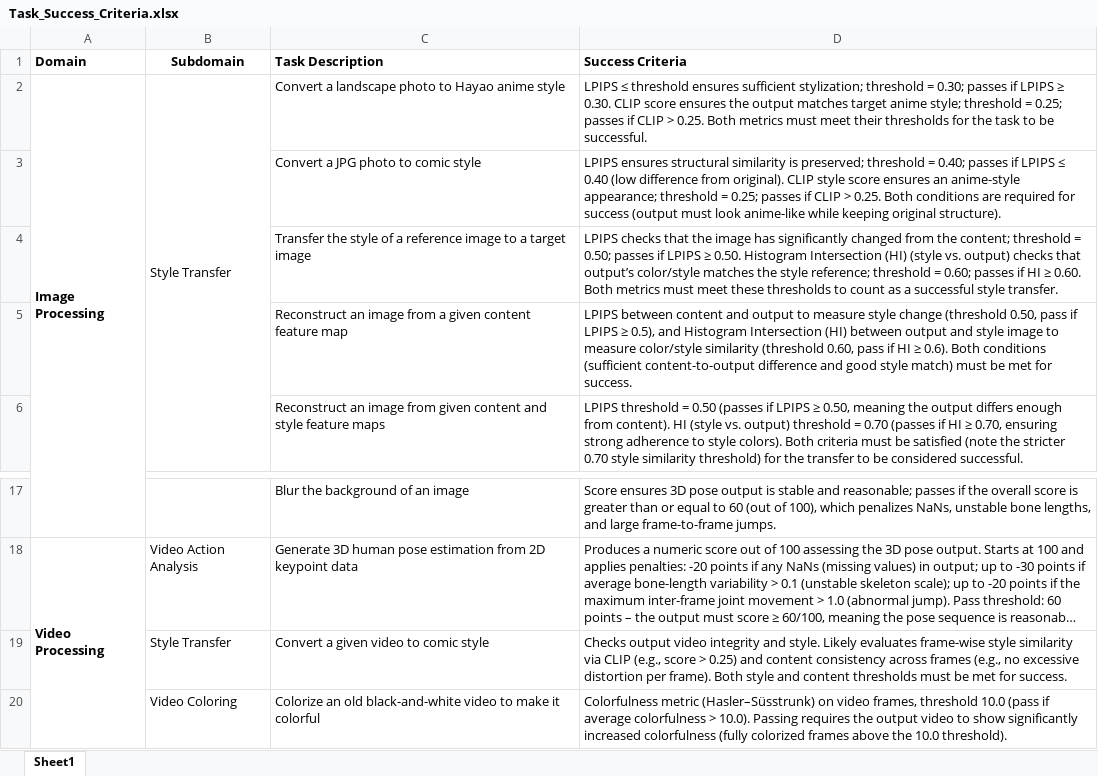
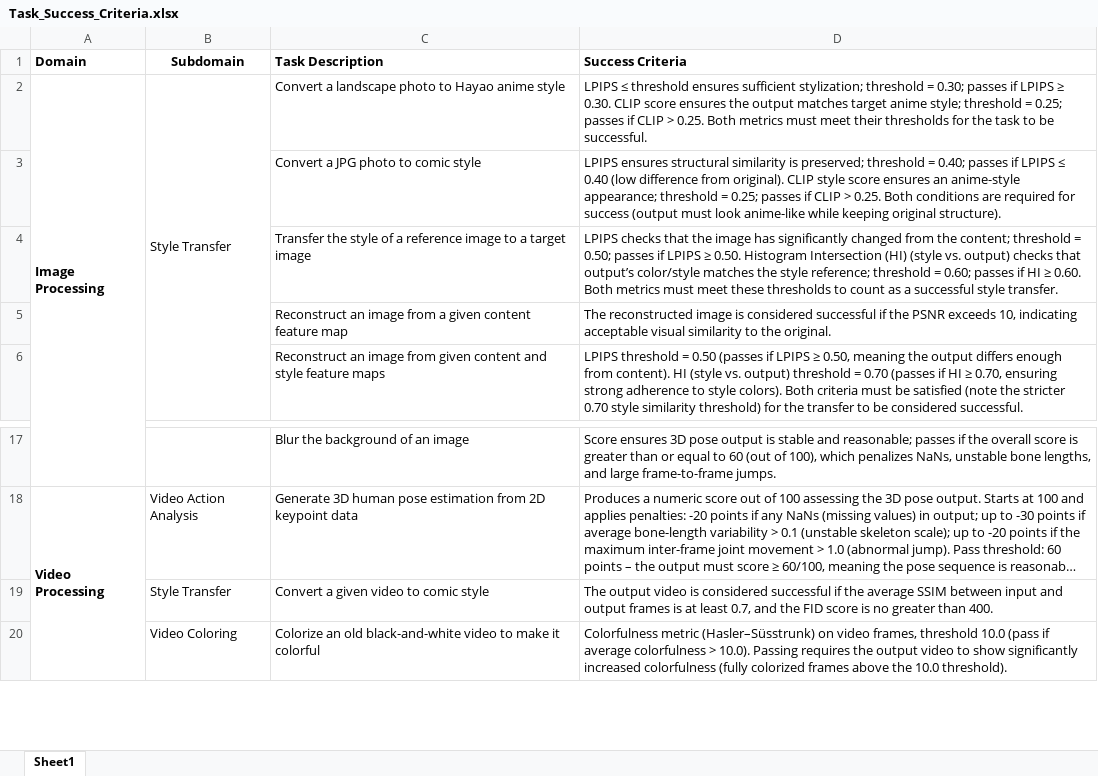
Before and after one commit to QuantaAlpha/GitTaskBench, an Excel workbook: Task_Success_Criteria.xlsx, sheet Sheet1, drawn as a sheet; only a part is shown, gaps mark what is left out; long unchanged cells end in …; values as stored, in another font and other column widths than the file's, no borders; the diff names each change by its address in the sheet, - before the commit and + after, or states it on an @@ line.

Commit message:
add criteria details

```diff
--- a/Task_Success_Criteria.xlsx (sheet Sheet1)
+++ b/Task_Success_Criteria.xlsx (sheet Sheet1)
-D5 (Success Criteria): LPIPS between content and output to measure style change (threshold 0.50, pass if LPIPS ≥ 0.5), and Histogram Intersection (HI) between output and style image to measure color/style similarity (threshold 0.60, pass if HI ≥ 0.6). Both conditions (sufficient content-to-output difference and good style match) must be met for success.
+D5 (Success Criteria): The reconstructed image is considered successful if the PSNR exceeds 10, indicating acceptable visual similarity to the original.
-D19 (Success Criteria): Checks output video integrity and style. Likely evaluates frame-wise style similarity via CLIP (e.g., score > 0.25) and content consistency across frames (e.g., no excessive distortion per frame). Both style and content thresholds must be met for success.
+D19 (Success Criteria): The output video is considered successful if the average SSIM between input and output frames is at least 0.7, and the FID score is no greater than 400.
```
